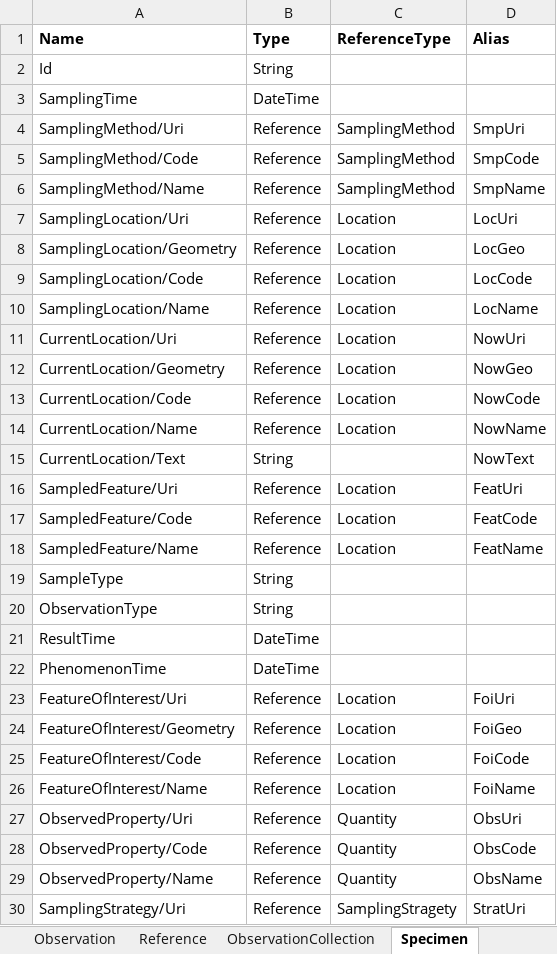
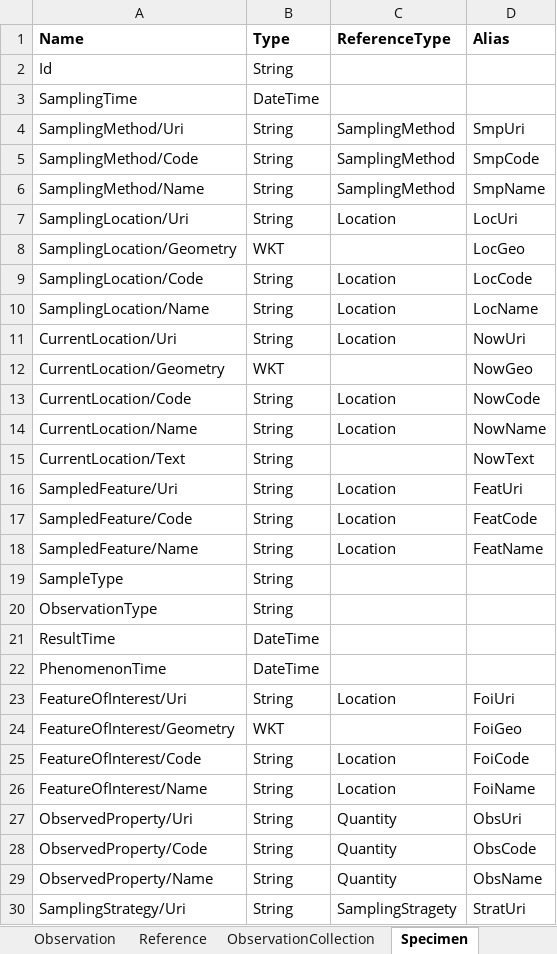
Before and after one commit to DigitaleDeltaOrg/waterkwaliteitapi, an Excel workbook: definitieboek/definitieboek.xlsx, sheet Specimen, drawn as a sheet; only a part is shown; values as stored, in another font and other column widths than the file's, no borders; the diff covers the shown part only; the diff names each change by its address in the sheet, - before the commit and + after, or states it on an @@ line.

```diff
--- a/definitieboek/definitieboek.xlsx (sheet Specimen)
+++ b/definitieboek/definitieboek.xlsx (sheet Specimen)
-B4:B7 (Type): Reference
+B4:B7 (Type): String
-B8 (Type): Reference
+B8 (Type): WKT
-C8 (ReferenceType): Location
+C8 (ReferenceType): (empty)
-B9:B11 (Type): Reference
+B9:B11 (Type): String
-B12 (Type): Reference
+B12 (Type): WKT
-C12 (ReferenceType): Location
+C12 (ReferenceType): (empty)
-B13:B14 (Type): Reference
+B13:B14 (Type): String
-B16:B18 (Type): Reference
+B16:B18 (Type): String
-B23 (Type): Reference
+B23 (Type): String
-B24 (Type): Reference
+B24 (Type): WKT
-C24 (ReferenceType): Location
+C24 (ReferenceType): (empty)
-B25:B30 (Type): Reference
+B25:B30 (Type): String
```
Also changed, not shown: 12 edited cells elsewhere in this sheet, sheet Observation, sheet ObservationCollection, sheet Reference types, 1 other file.
